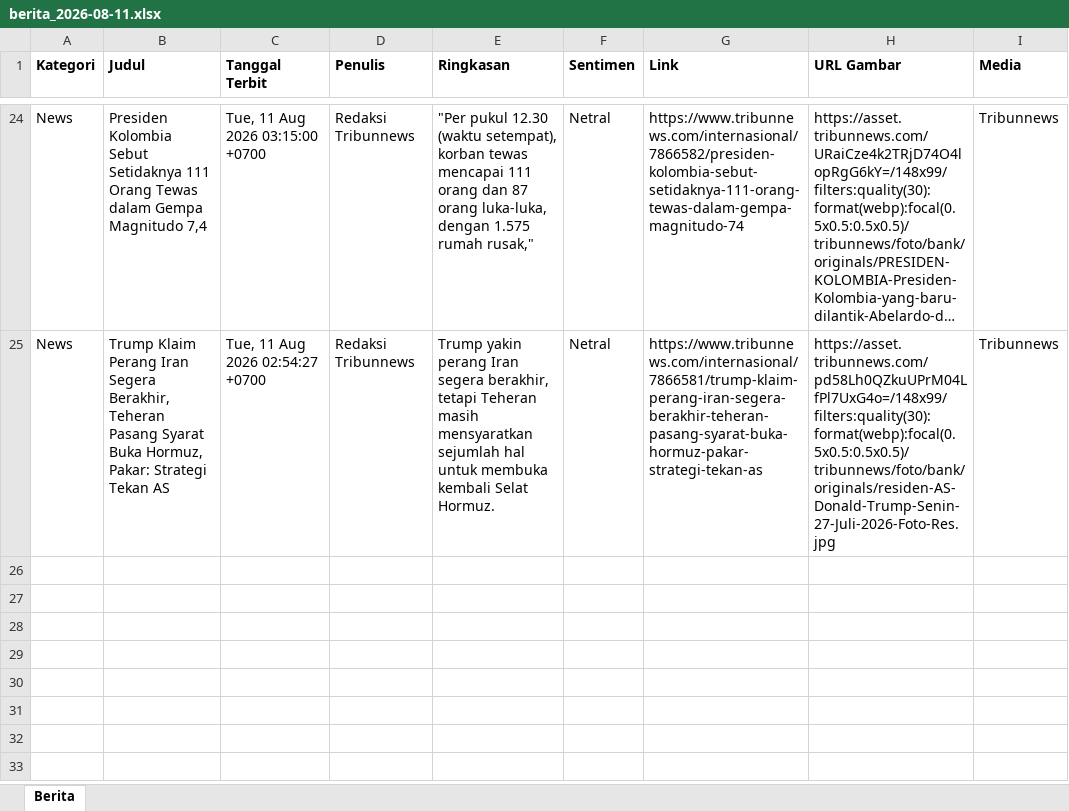
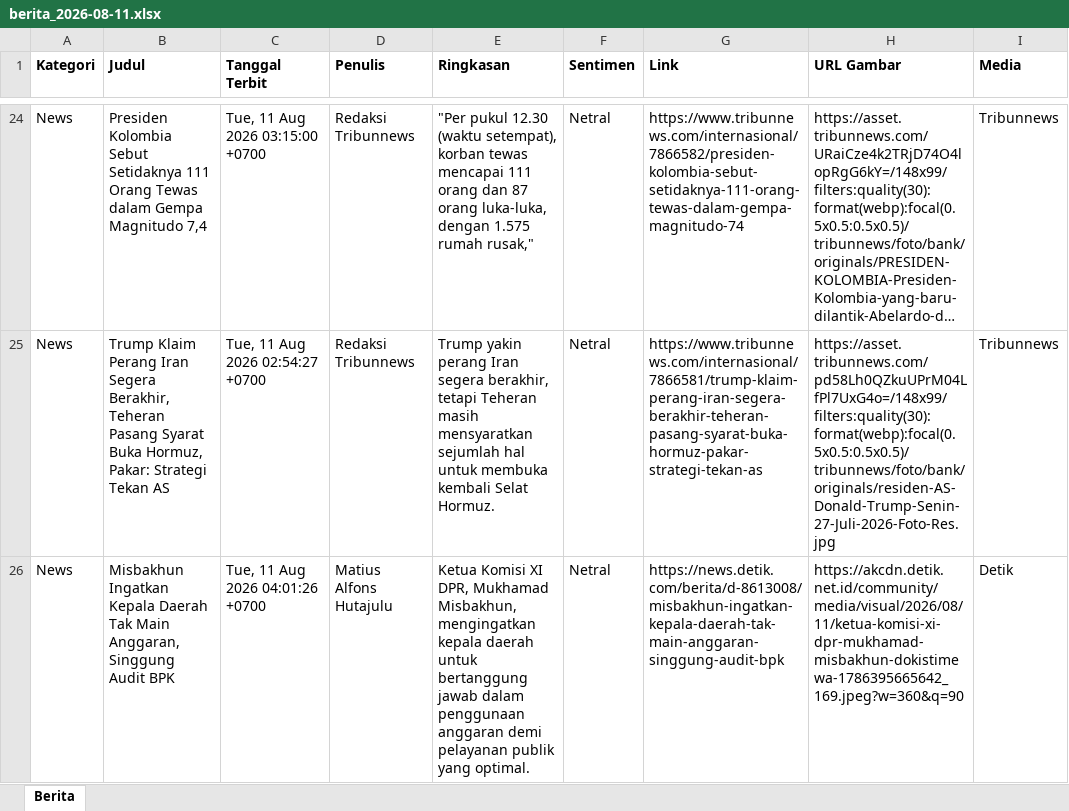
Before and after one commit to heriiskandar-pixel/scraper-berita-antara, an Excel workbook: data/berita_2026-08-11.xlsx, sheet Berita, drawn as a sheet; only a part is shown, gaps mark what is left out; long unchanged cells end in …; values as stored, in another font and other column widths than the file's, no borders; the diff names each change by its address in the sheet, - before the commit and + after, or states it on an @@ line.

```diff
--- a/data/berita_2026-08-11.xlsx (sheet Berita)
+++ b/data/berita_2026-08-11.xlsx (sheet Berita)
+row 26: News | Misbakhun Ingatkan Kepala Daerah Tak Main Anggaran, Singgung Audit BPK | Tue, 11 Aug 2026 04:01:26 +0700 | Matius Alfons Hutajulu | Ketua Komisi XI DPR, Mukhamad Misbakhun, mengingatkan kepala daerah untuk bertanggung jawab dalam penggunaan anggaran demi pelayanan publik yang optimal. | Netral | https://news.detik.com/berita/d-8613008/misbakhun-ingatkan-kepala-daerah-tak-main-anggaran-singgung-audit-bpk | https://akcdn.detik.net.id/community/media/visual/2026/08/11/ketua-komisi-xi-dpr-mukhamad-misbakhun-dokistimewa-1786395665642_169.jpeg?w=360&q=90 | Detik
```
Also changed, not shown: data/berita_2026-08-04.xlsx, data/berita_2026-08-05.xlsx, 5 other files.
